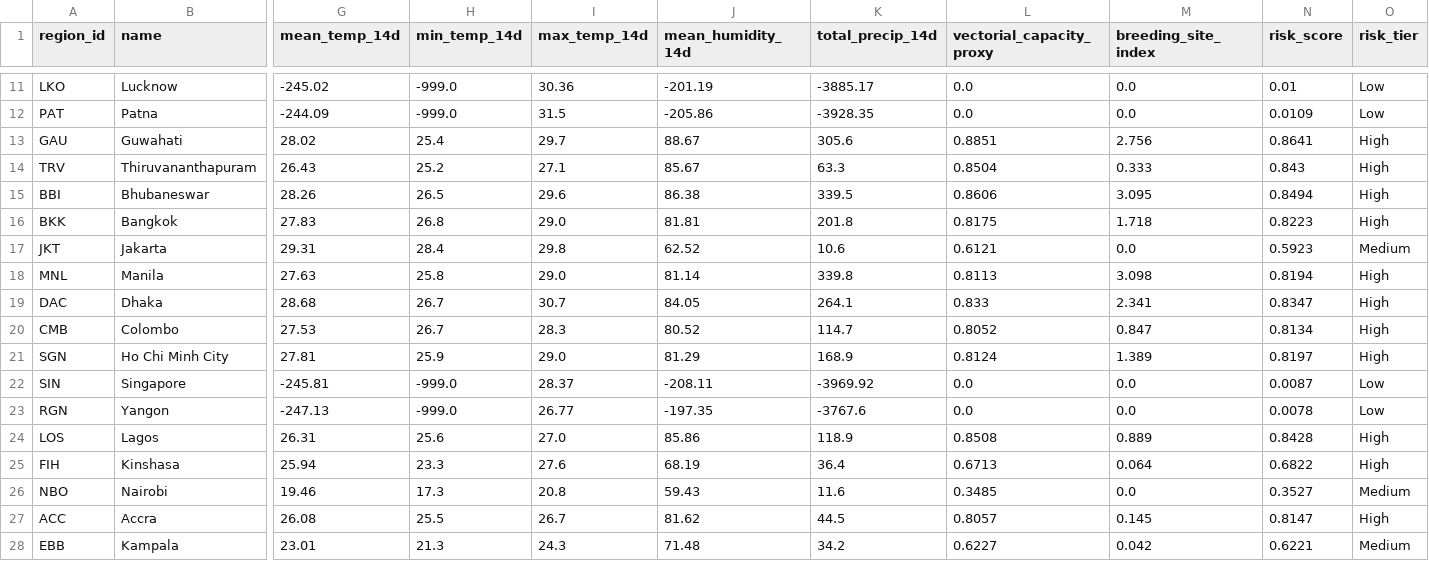
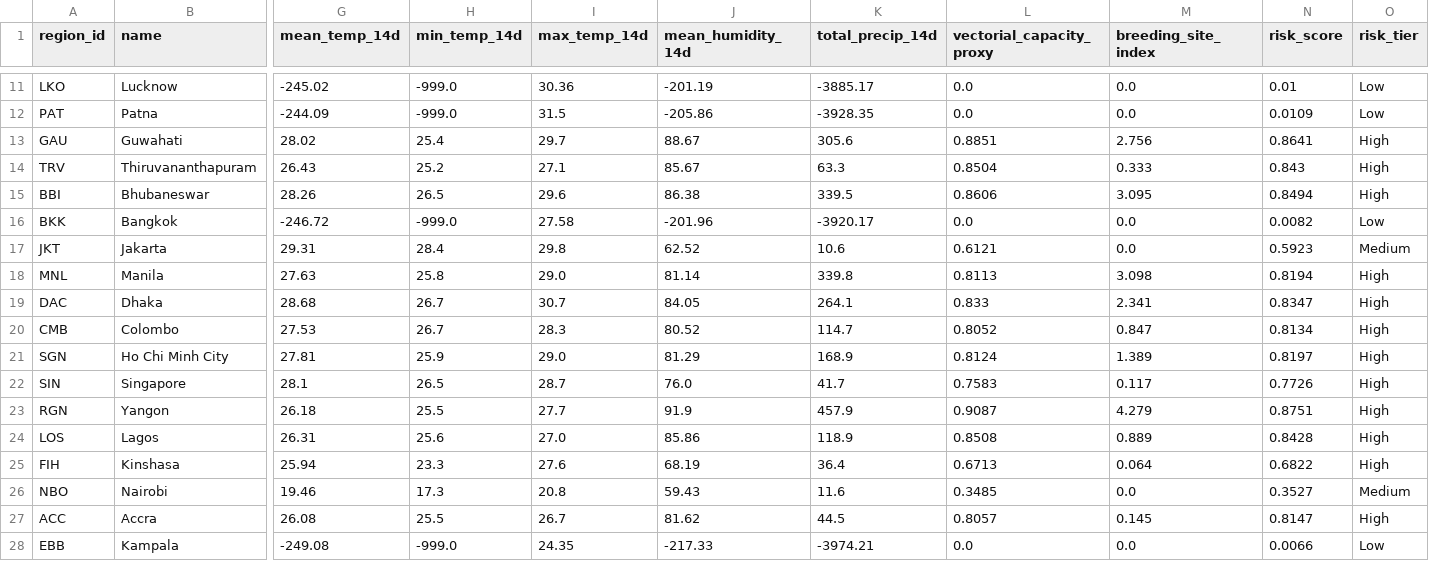
Before and after one commit to Rohith-888-destroyer/BioWeather, a CSV file: data/processed/risk_predictions.csv, drawn as a sheet; only a part is shown, gaps mark what is left out; the diff covers the shown part only; the diff names each change by its address in the sheet, - before the commit and + after, or states it on an @@ line.

```diff
--- a/data/processed/risk_predictions.csv
+++ b/data/processed/risk_predictions.csv
-G16 (mean_temp_14d): 27.83
+G16 (mean_temp_14d): -246.72
-H16 (min_temp_14d): 26.8
+H16 (min_temp_14d): -999.0
-I16 (max_temp_14d): 29.0
+I16 (max_temp_14d): 27.58
-J16 (mean_humidity_14d): 81.81
+J16 (mean_humidity_14d): -201.96
-K16 (total_precip_14d): 201.8
+K16 (total_precip_14d): -3920.17
-L16 (vectorial_capacity_proxy): 0.8175
+L16 (vectorial_capacity_proxy): 0.0
-M16 (breeding_site_index): 1.718
+M16 (breeding_site_index): 0.0
-N16 (risk_score): 0.8223
+N16 (risk_score): 0.0082
-O16 (risk_tier): High
+O16 (risk_tier): Low
-G22 (mean_temp_14d): -245.81
+G22 (mean_temp_14d): 28.1
-H22 (min_temp_14d): -999.0
+H22 (min_temp_14d): 26.5
-I22 (max_temp_14d): 28.37
+I22 (max_temp_14d): 28.7
-J22 (mean_humidity_14d): -208.11
+J22 (mean_humidity_14d): 76.0
-K22 (total_precip_14d): -3969.92
+K22 (total_precip_14d): 41.7
-L22 (vectorial_capacity_proxy): 0.0
+L22 (vectorial_capacity_proxy): 0.7583
-M22 (breeding_site_index): 0.0
+M22 (breeding_site_index): 0.117
-N22 (risk_score): 0.0087
+N22 (risk_score): 0.7726
-O22:O23 (risk_tier): Low
+O22:O23 (risk_tier): High
-G23 (mean_temp_14d): -247.13
+G23 (mean_temp_14d): 26.18
-H23 (min_temp_14d): -999.0
+H23 (min_temp_14d): 25.5
-I23 (max_temp_14d): 26.77
+I23 (max_temp_14d): 27.7
-J23 (mean_humidity_14d): -197.35
+J23 (mean_humidity_14d): 91.9
-K23 (total_precip_14d): -3767.6
+K23 (total_precip_14d): 457.9
-L23 (vectorial_capacity_proxy): 0.0
+L23 (vectorial_capacity_proxy): 0.9087
-M23 (breeding_site_index): 0.0
+M23 (breeding_site_index): 4.279
-N23 (risk_score): 0.0078
+N23 (risk_score): 0.8751
-G28 (mean_temp_14d): 23.01
+G28 (mean_temp_14d): -249.08
-H28 (min_temp_14d): 21.3
+H28 (min_temp_14d): -999.0
-I28 (max_temp_14d): 24.3
+I28 (max_temp_14d): 24.35
-J28 (mean_humidity_14d): 71.48
+J28 (mean_humidity_14d): -217.33
-K28 (total_precip_14d): 34.2
+K28 (total_precip_14d): -3974.21
-L28 (vectorial_capacity_proxy): 0.6227
+L28 (vectorial_capacity_proxy): 0.0
-M28 (breeding_site_index): 0.042
+M28 (breeding_site_index): 0.0
-N28 (risk_score): 0.6221
+N28 (risk_score): 0.0066
-O28 (risk_tier): Medium
+O28 (risk_tier): Low
```
Also changed, not shown: 40 edited cells elsewhere in this file, data/processed/features_latest.csv, 7 other files.
